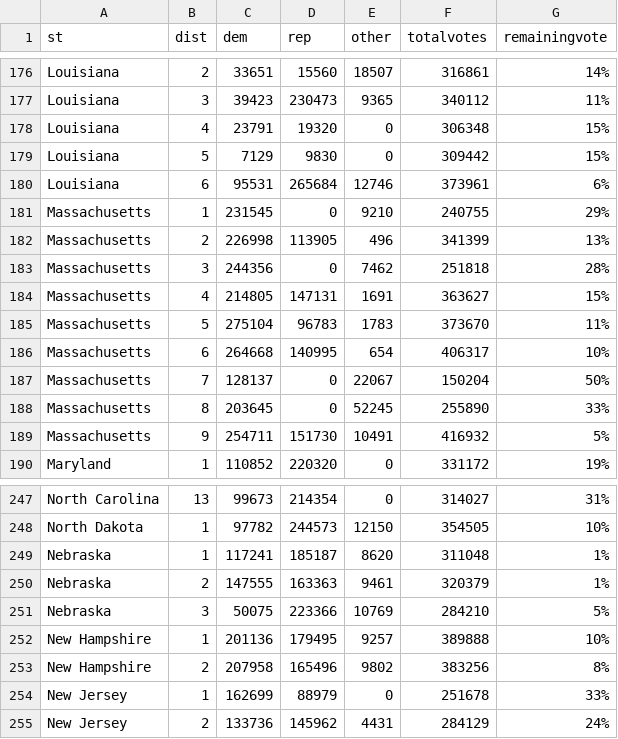
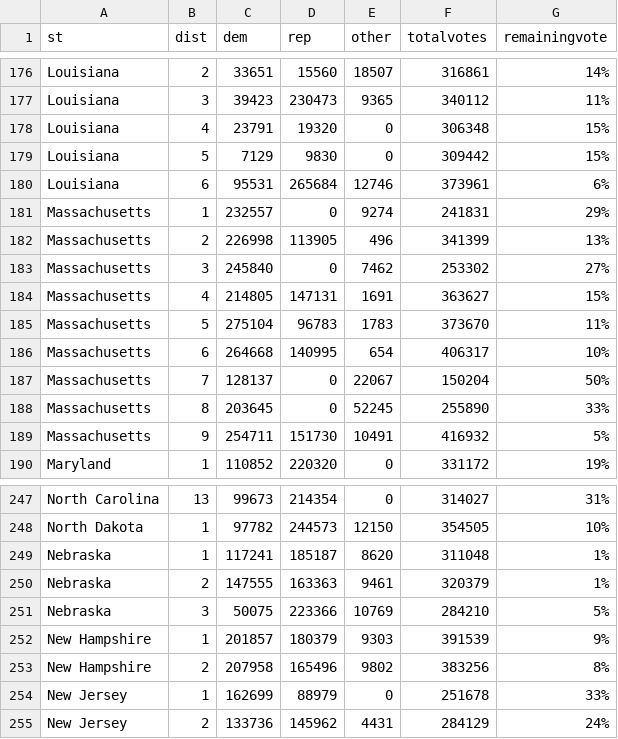
Before and after one commit to jcervas/2020-Elections, a CSV file: house2020.csv, drawn as a sheet; only a part is shown, gaps mark what is left out.

```diff
--- a/house2020.csv
+++ b/house2020.csv
@@ -180,5 +180,5 @@
 "Louisiana",6,95531,265684,12746,373961,"6%"
-"Massachusetts",1,231545,0,9210,240755,"29%"
+"Massachusetts",1,232557,0,9274,241831,"29%"
 "Massachusetts",2,226998,113905,496,341399,"13%"
-"Massachusetts",3,244356,0,7462,251818,"28%"
+"Massachusetts",3,245840,0,7462,253302,"27%"
 "Massachusetts",4,214805,147131,1691,363627,"15%"
@@ -251,3 +251,3 @@
 "Nebraska",3,50075,223366,10769,284210,"5%"
-"New Hampshire",1,201136,179495,9257,389888,"10%"
+"New Hampshire",1,201857,180379,9303,391539,"9%"
 "New Hampshire",2,207958,165496,9802,383256,"8%"
```
Also changed, not shown: counties2020.csv.
